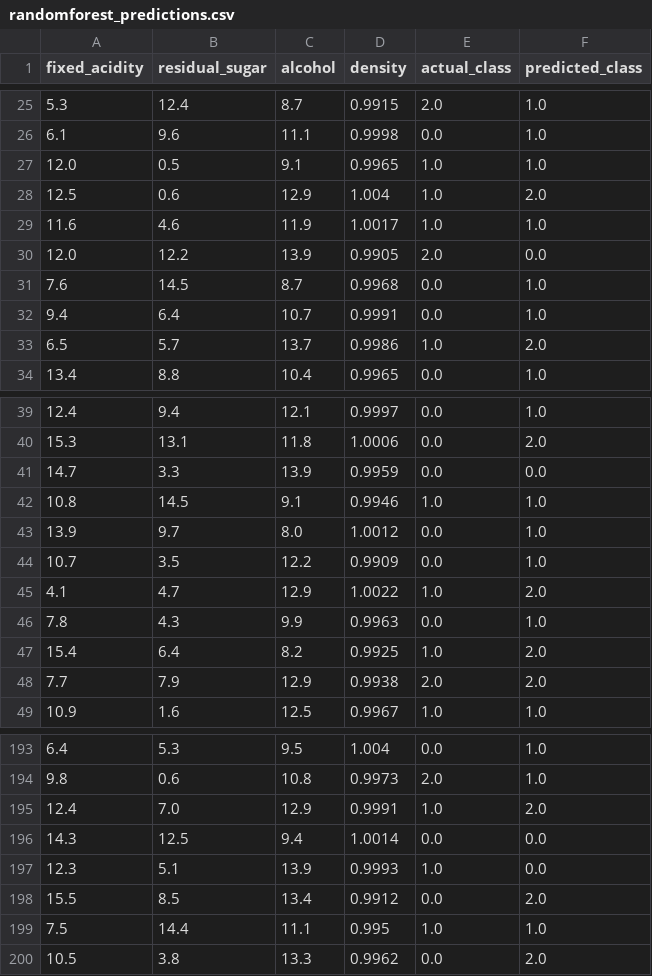
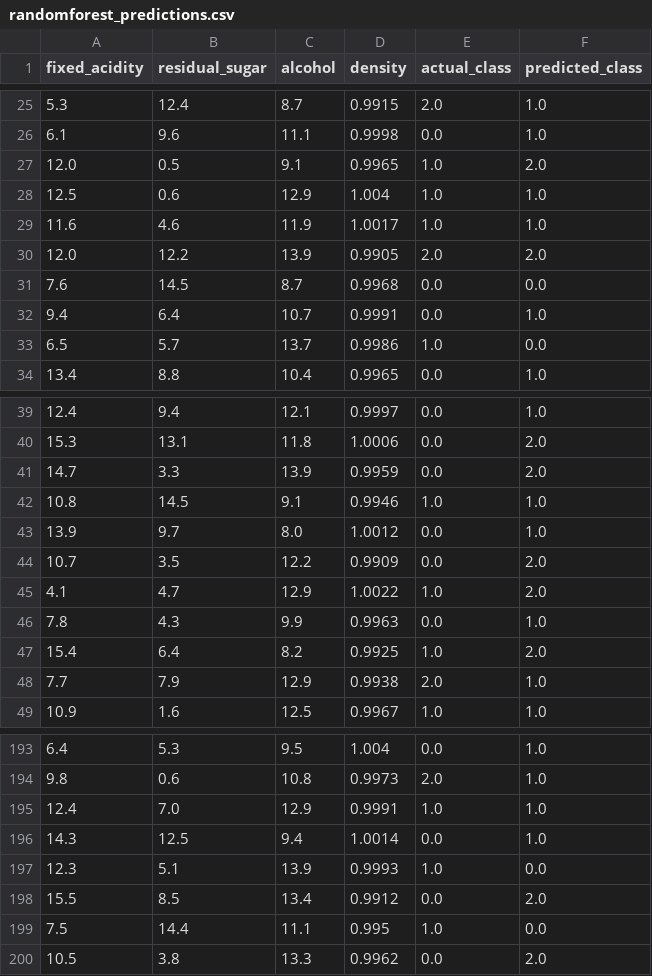
Before and after one commit to fbarulli/MLFlow, a CSV file: mlflow_tracking/wine_outputs/predictions/randomforest_predictions.csv, drawn as a sheet; only a part is shown, gaps mark what is left out; the diff covers the shown part only.

```diff
--- a/mlflow_tracking/wine_outputs/predictions/randomforest_predictions.csv
+++ b/mlflow_tracking/wine_outputs/predictions/randomforest_predictions.csv
@@ -26,9 +26,9 @@ fixed_acidity,residual_sugar,alcohol,density,actual_class,predicted_class
 6.1,9.6,11.1,0.9998,0.0,1.0
-12.0,0.5,9.1,0.9965,1.0,1.0
-12.5,0.6,12.9,1.004,1.0,2.0
+12.0,0.5,9.1,0.9965,1.0,2.0
+12.5,0.6,12.9,1.004,1.0,1.0
 11.6,4.6,11.9,1.0017,1.0,1.0
-12.0,12.2,13.9,0.9905,2.0,0.0
-7.6,14.5,8.7,0.9968,0.0,1.0
+12.0,12.2,13.9,0.9905,2.0,2.0
+7.6,14.5,8.7,0.9968,0.0,0.0
 9.4,6.4,10.7,0.9991,0.0,1.0
-6.5,5.7,13.7,0.9986,1.0,2.0
+6.5,5.7,13.7,0.9986,1.0,0.0
 13.4,8.8,10.4,0.9965,0.0,1.0
@@ -40,6 +40,6 @@ fixed_acidity,residual_sugar,alcohol,density,actual_class,predicted_class
 15.3,13.1,11.8,1.0006,0.0,2.0
-14.7,3.3,13.9,0.9959,0.0,0.0
+14.7,3.3,13.9,0.9959,0.0,2.0
 10.8,14.5,9.1,0.9946,1.0,1.0
 13.9,9.7,8.0,1.0012,0.0,1.0
-10.7,3.5,12.2,0.9909,0.0,1.0
+10.7,3.5,12.2,0.9909,0.0,2.0
 4.1,4.7,12.9,1.0022,1.0,2.0
@@ -47,3 +47,3 @@ fixed_acidity,residual_sugar,alcohol,density,actual_class,predicted_class
 15.4,6.4,8.2,0.9925,1.0,2.0
-7.7,7.9,12.9,0.9938,2.0,2.0
+7.7,7.9,12.9,0.9938,2.0,1.0
 10.9,1.6,12.5,0.9967,1.0,1.0
@@ -194,7 +194,7 @@ fixed_acidity,residual_sugar,alcohol,density,actual_class,predicted_class
 9.8,0.6,10.8,0.9973,2.0,1.0
-12.4,7.0,12.9,0.9991,1.0,2.0
-14.3,12.5,9.4,1.0014,0.0,0.0
+12.4,7.0,12.9,0.9991,1.0,1.0
+14.3,12.5,9.4,1.0014,0.0,1.0
 12.3,5.1,13.9,0.9993,1.0,0.0
 15.5,8.5,13.4,0.9912,0.0,2.0
-7.5,14.4,11.1,0.995,1.0,1.0
+7.5,14.4,11.1,0.995,1.0,0.0
 10.5,3.8,13.3,0.9962,0.0,2.0
```
Also changed, not shown: 18 edited cells elsewhere in this file, 9 other files.
